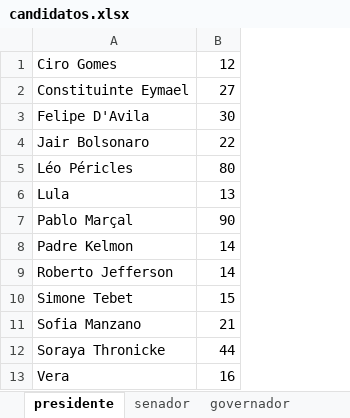
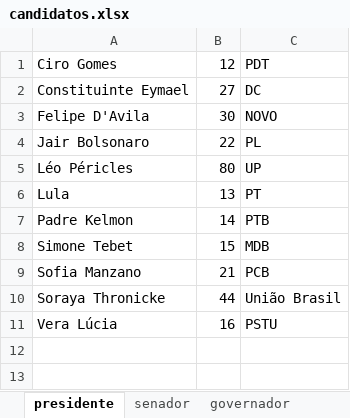
Before and after one commit to luisfelipedrs/votador-random, an Excel workbook: candidatos.xlsx, sheet presidente, drawn as a sheet; values as stored, in another font and other column widths than the file's, no borders; removed rows and columns are numbered as before the commit, all else as after; the diff names each change by its address in the sheet, - before the commit and + after, or states it on an @@ line.

Commit message:
partidos para presidente, senador e governador

```diff
--- a/candidatos.xlsx (sheet presidente)
+++ b/candidatos.xlsx (sheet presidente)
+column C, rows 1-11: PDT | DC | NOVO | PL | UP | PT | PTB | MDB | PCB | União Brasil | PSTU
-row 7: Pablo Marçal | 90
-row 9: Roberto Jefferson | 14
-A11: Vera
+A11: Vera Lúcia
```
Also changed, not shown: sheet governador, sheet senador, sheet dep-federal, 1 other file.
